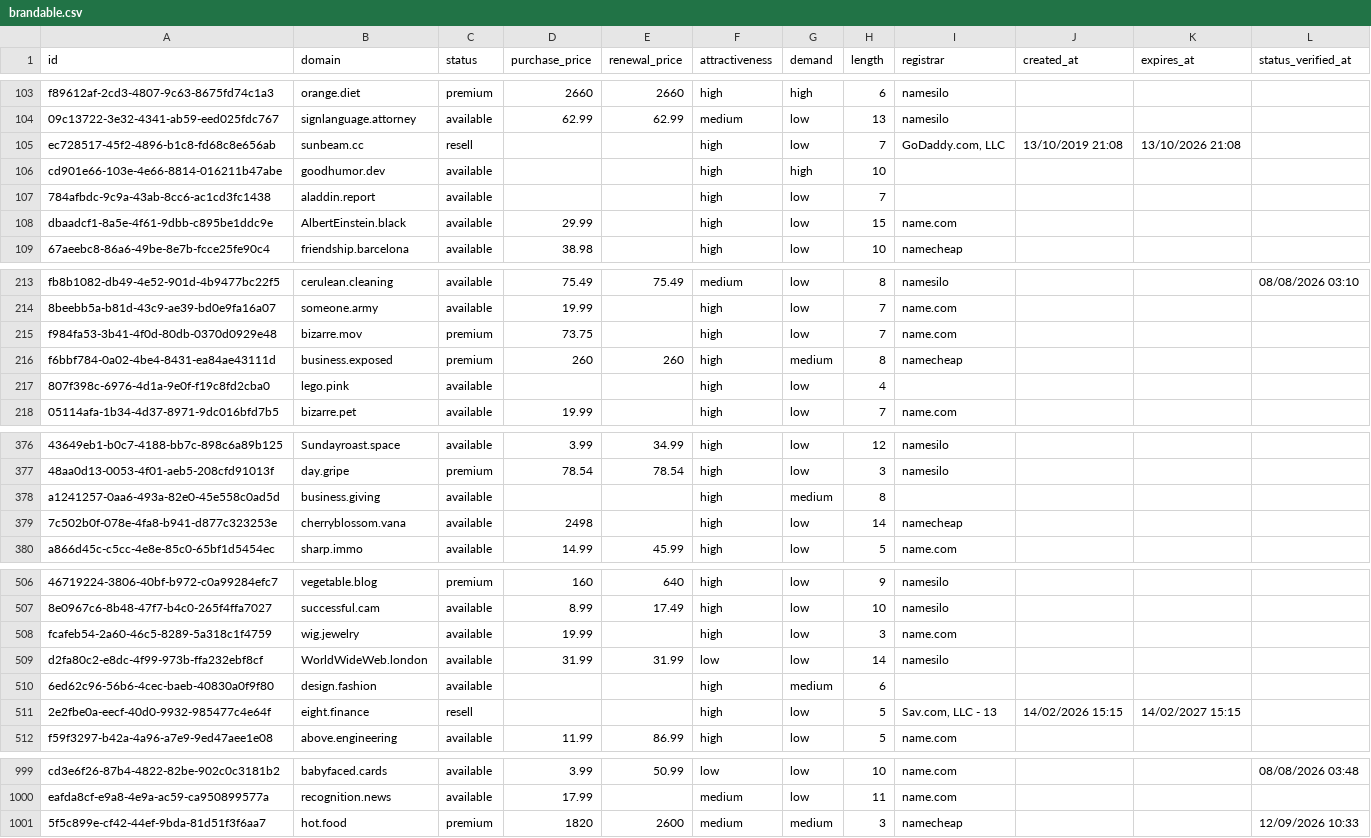
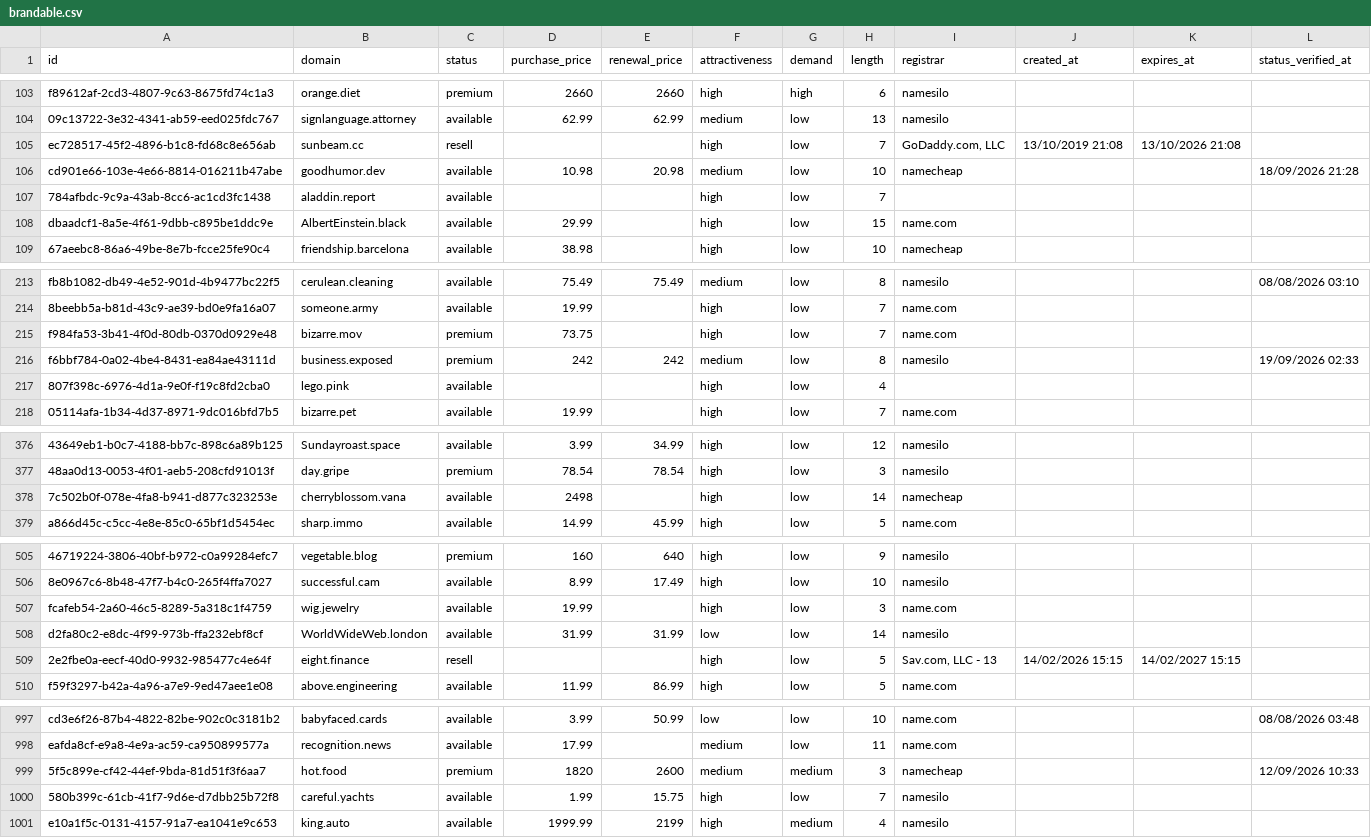
Before and after one commit to UniqueDomains/brandable-oneword-domains, a CSV file: brandable.csv, drawn as a sheet; only a part is shown, gaps mark what is left out; removed rows and columns are numbered as before the commit, all else as after; the diff covers the shown part only; the diff names each change by its address in the sheet, - before the commit and + after, or states it on an @@ line.

Commit message:
Domains update

```diff
--- a/brandable.csv
+++ b/brandable.csv
-D106 (purchase_price): (empty)
+D106 (purchase_price): 10.98
-E106 (renewal_price): (empty)
+E106 (renewal_price): 20.98
-F106 (attractiveness): high
+F106 (attractiveness): medium
-G106 (demand): high
+G106 (demand): low
-I106 (registrar): (empty)
+I106 (registrar): namecheap
-L106 (status_verified_at): (empty)
+L106 (status_verified_at): 18/09/2026 21:28
-D216 (purchase_price): 260
+D216 (purchase_price): 242
-E216 (renewal_price): 260
+E216 (renewal_price): 242
-F216 (attractiveness): high
+F216 (attractiveness): medium
-G216 (demand): medium
+G216 (demand): low
-I216 (registrar): namecheap
+I216 (registrar): namesilo
-L216 (status_verified_at): (empty)
+L216 (status_verified_at): 19/09/2026 02:33
-row 378: a1241257-0aa6-493a-82e0-45e558c0ad5d | business.giving | available |  |  | high | medium | 8
-row 510: 6ed62c96-56b6-4cec-baeb-40830a0f9f80 | design.fashion | available |  |  | high | medium | 6
+row 1000: 580b399c-61cb-41f7-9d6e-d7dbb25b72f8 | careful.yachts | available | 1.99 | 15.75 | high | low | 7 | namesilo
+row 1001: e10a1f5c-0131-4157-91a7-ea1041e9c653 | king.auto | available | 1999.99 | 2199 | high | medium | 4 | namesilo
```
Also changed, not shown: 15 edited cells elsewhere in this file, 4 other files.
